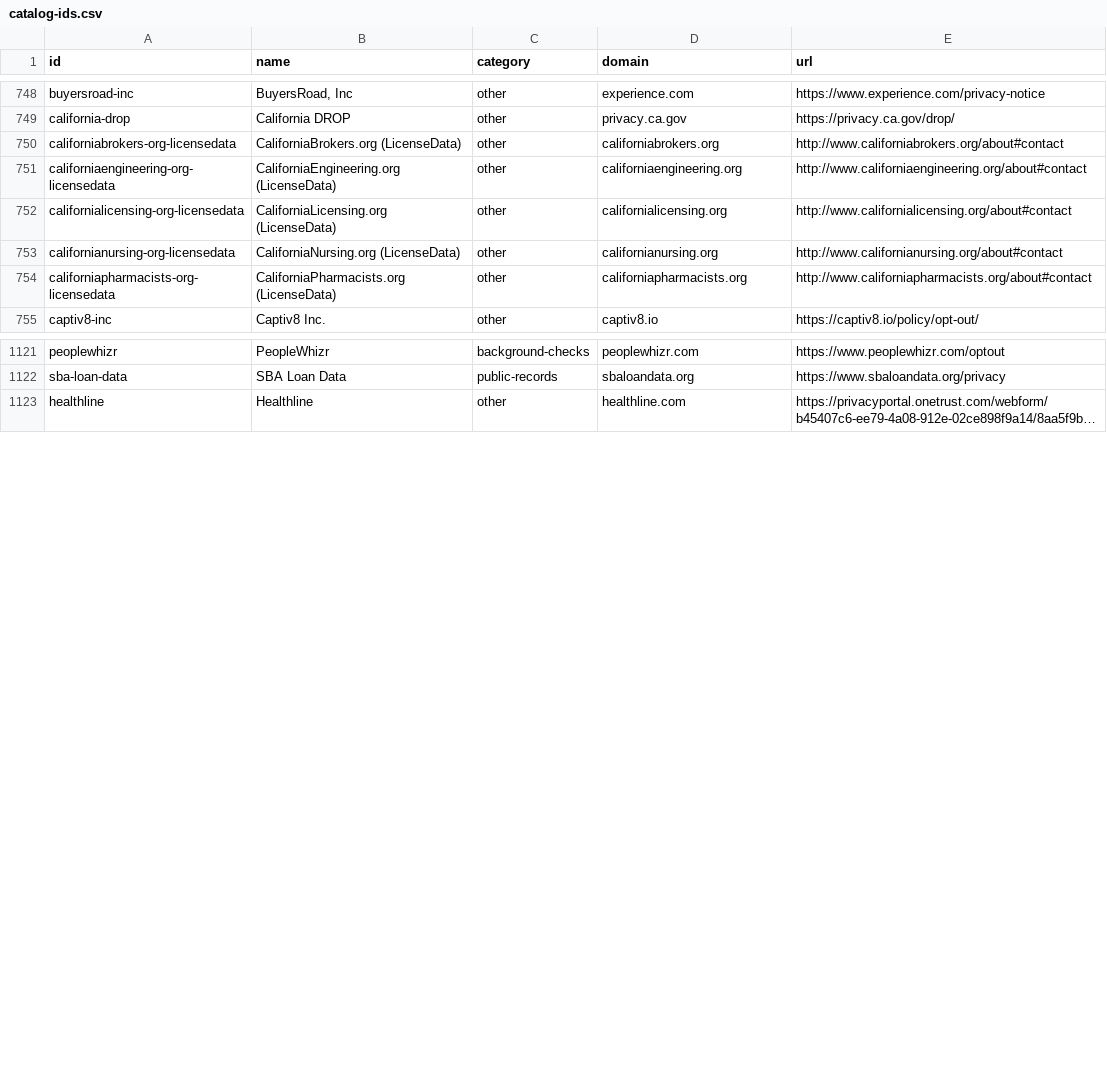
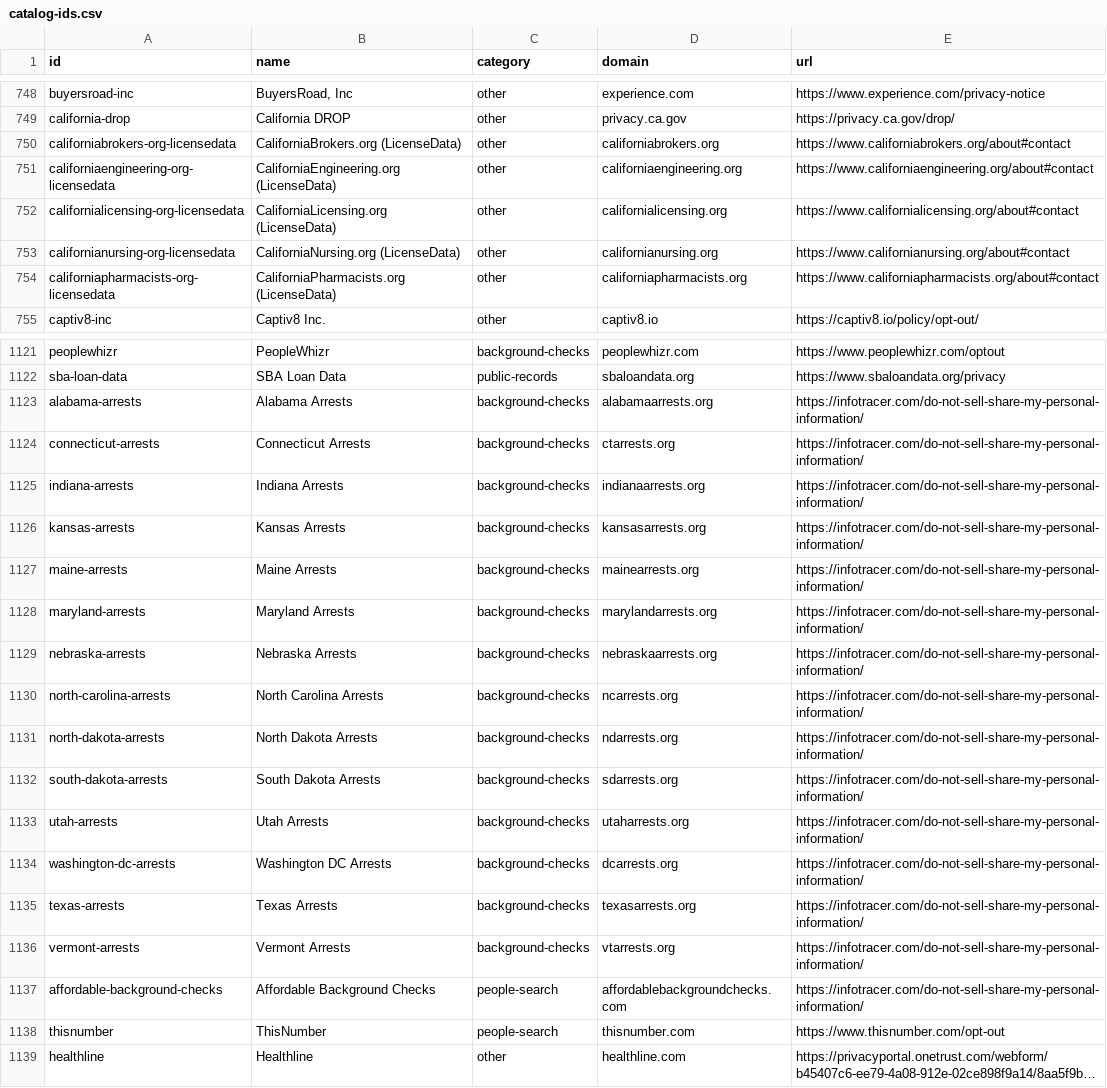
Before and after one commit to cvs0/data-brokers-list, a CSV file: data/v1/catalog-ids.csv, drawn as a sheet; only a part is shown, gaps mark what is left out; long unchanged cells end in …; the diff covers the shown part only; the diff names each change by its address in the sheet, - before the commit and + after, or states it on an @@ line.

```diff
--- a/data/v1/catalog-ids.csv
+++ b/data/v1/catalog-ids.csv
-E750 (url): http://www.californiabrokers.org/about#contact
+E750 (url): https://www.californiabrokers.org/about#contact
-E751 (url): http://www.californiaengineering.org/about#contact
+E751 (url): https://www.californiaengineering.org/about#contact
-E752 (url): http://www.californialicensing.org/about#contact
+E752 (url): https://www.californialicensing.org/about#contact
-E753 (url): http://www.californianursing.org/about#contact
+E753 (url): https://www.californianursing.org/about#contact
-E754 (url): http://www.californiapharmacists.org/about#contact
+E754 (url): https://www.californiapharmacists.org/about#contact
+row 1123: alabama-arrests | Alabama Arrests | background-checks | alabamaarrests.org | https://infotracer.com/do-not-sell-share-my-personal-information/
+row 1124: connecticut-arrests | Connecticut Arrests | background-checks | ctarrests.org | https://infotracer.com/do-not-sell-share-my-personal-information/
+row 1125: indiana-arrests | Indiana Arrests | background-checks | indianaarrests.org | https://infotracer.com/do-not-sell-share-my-personal-information/
+row 1126: kansas-arrests | Kansas Arrests | background-checks | kansasarrests.org | https://infotracer.com/do-not-sell-share-my-personal-information/
+row 1127: maine-arrests | Maine Arrests | background-checks | mainearrests.org | https://infotracer.com/do-not-sell-share-my-personal-information/
+row 1128: maryland-arrests | Maryland Arrests | background-checks | marylandarrests.org | https://infotracer.com/do-not-sell-share-my-personal-information/
+row 1129: nebraska-arrests | Nebraska Arrests | background-checks | nebraskaarrests.org | https://infotracer.com/do-not-sell-share-my-personal-information/
+row 1130: north-carolina-arrests | North Carolina Arrests | background-checks | ncarrests.org | https://infotracer.com/do-not-sell-share-my-personal-information/
+row 1131: north-dakota-arrests | North Dakota Arrests | background-checks | ndarrests.org | https://infotracer.com/do-not-sell-share-my-personal-information/
+row 1132: south-dakota-arrests | South Dakota Arrests | background-checks | sdarrests.org | https://infotracer.com/do-not-sell-share-my-personal-information/
+row 1133: utah-arrests | Utah Arrests | background-checks | utaharrests.org | https://infotracer.com/do-not-sell-share-my-personal-information/
+row 1134: washington-dc-arrests | Washington DC Arrests | background-checks | dcarrests.org | https://infotracer.com/do-not-sell-share-my-personal-information/
+row 1135: texas-arrests | Texas Arrests | background-checks | texasarrests.org | https://infotracer.com/do-not-sell-share-my-personal-information/
+row 1136: vermont-arrests | Vermont Arrests | background-checks | vtarrests.org | https://infotracer.com/do-not-sell-share-my-personal-information/
+row 1137: affordable-background-checks | Affordable Background Checks | people-search | affordablebackgroundchecks.com | https://infotracer.com/do-not-sell-share-my-personal-information/
+row 1138: thisnumber | ThisNumber | people-search | thisnumber.com | https://www.thisnumber.com/opt-out
```
Also changed, not shown: 35 edited cells elsewhere in this file, data/v3/brokers.csv, data/v4/brokers.csv, 13 other files.
